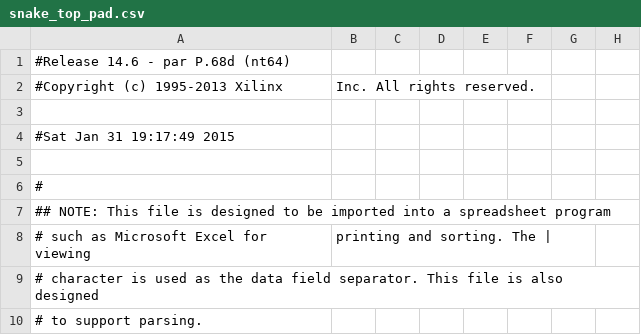
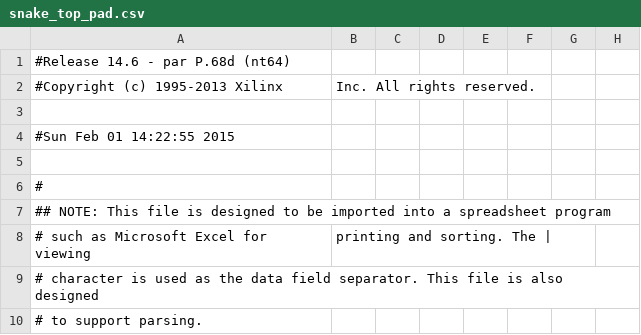
Before and after one commit to am93/SnakeVHDL, a CSV file: Snakey/snake_top_pad.csv, drawn as a sheet; only a part is shown; the diff names each change by its address in the sheet, - before the commit and + after, or states it on an @@ line.

```diff
--- a/Snakey/snake_top_pad.csv
+++ b/Snakey/snake_top_pad.csv
-A4: #Sat Jan 31 19:17:49 2015
+A4: #Sun Feb 01 14:22:55 2015
```
Also changed, not shown: 50 other files.
